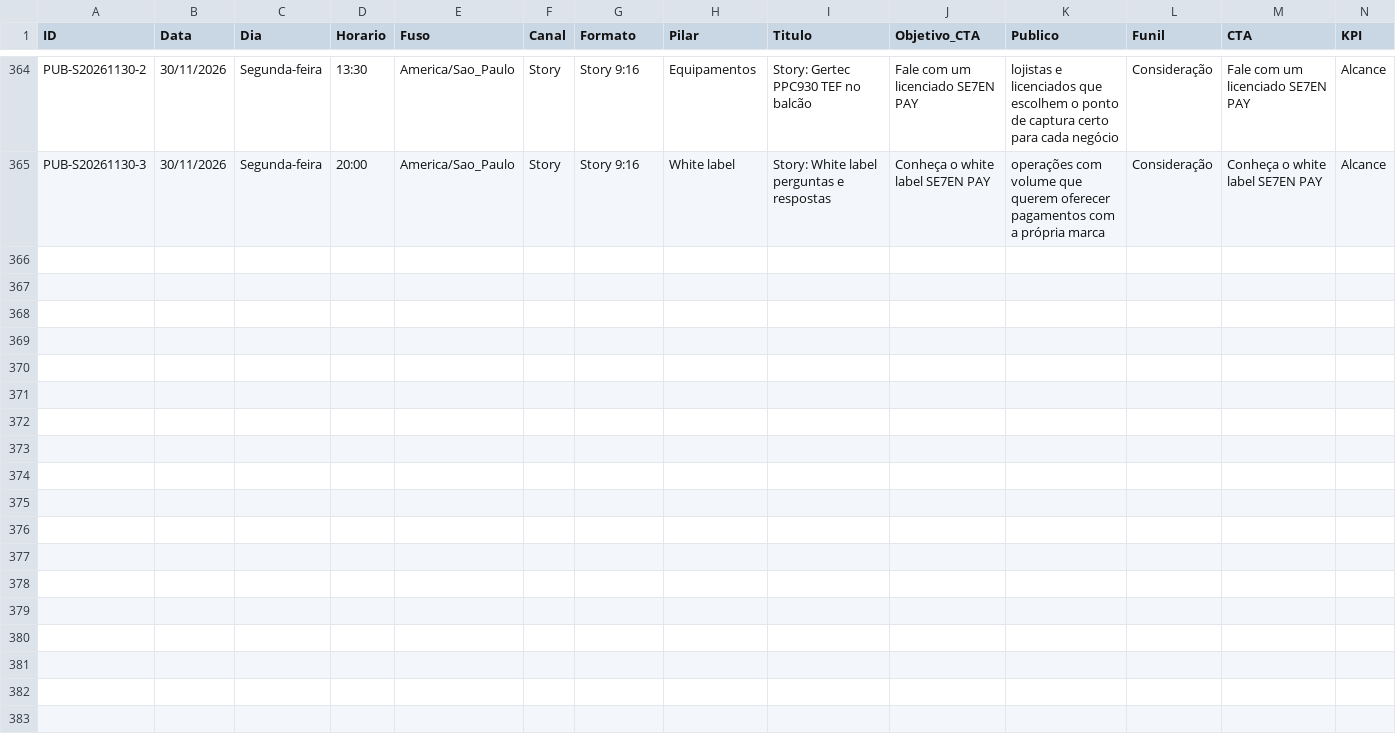
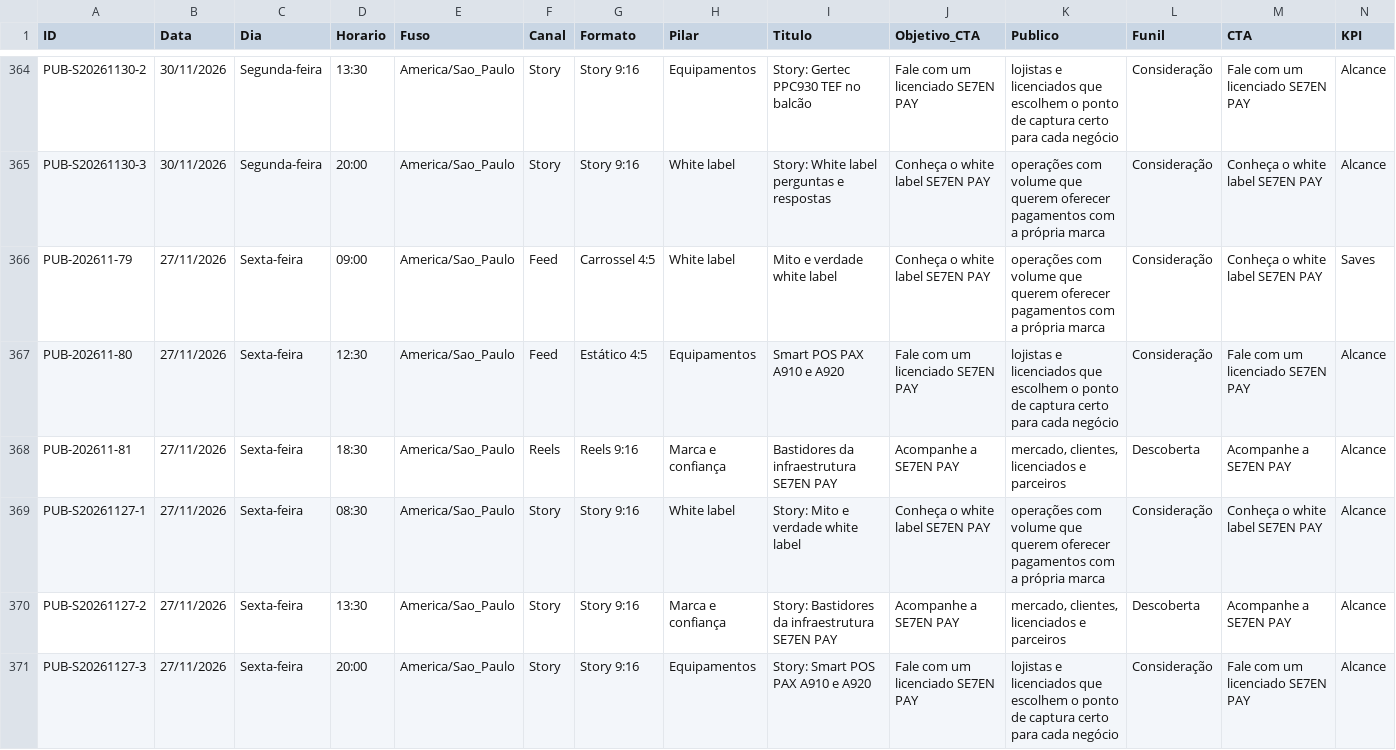
Before and after one commit to Voltolini-SPACE/se7enpay-autopost, a CSV file: social-content-full-lot/05-editorial-calendar-30-days.csv, drawn as a sheet; only a part is shown, gaps mark what is left out; rows hold the shown columns only; the diff names each change by its address in the sheet, - before the commit and + after, or states it on an @@ line.

```diff
--- a/social-content-full-lot/05-editorial-calendar-30-days.csv
+++ b/social-content-full-lot/05-editorial-calendar-30-days.csv
+row 366: PUB-202611-79 | 27/11/2026 | Sexta-feira | 09:00 | America/Sao_Paulo | Feed | Carrossel 4:5 | White label | Mito e verdade white label | Conheça o white label SE7EN PAY | operações com volume que querem oferecer pagamentos com a própria marca | Consideração | Conheça o white label SE7EN PAY | Saves
+row 367: PUB-202611-80 | 27/11/2026 | Sexta-feira | 12:30 | America/Sao_Paulo | Feed | Estático 4:5 | Equipamentos | Smart POS PAX A910 e A920 | Fale com um licenciado SE7EN PAY | lojistas e licenciados que escolhem o ponto de captura certo para cada negócio | Consideração | Fale com um licenciado SE7EN PAY | Alcance
+row 368: PUB-202611-81 | 27/11/2026 | Sexta-feira | 18:30 | America/Sao_Paulo | Reels | Reels 9:16 | Marca e confiança | Bastidores da infraestrutura SE7EN PAY | Acompanhe a SE7EN PAY | mercado, clientes, licenciados e parceiros | Descoberta | Acompanhe a SE7EN PAY | Alcance
+row 369: PUB-S20261127-1 | 27/11/2026 | Sexta-feira | 08:30 | America/Sao_Paulo | Story | Story 9:16 | White label | Story: Mito e verdade white label | Conheça o white label SE7EN PAY | operações com volume que querem oferecer pagamentos com a própria marca | Consideração | Conheça o white label SE7EN PAY | Alcance
+row 370: PUB-S20261127-2 | 27/11/2026 | Sexta-feira | 13:30 | America/Sao_Paulo | Story | Story 9:16 | Marca e confiança | Story: Bastidores da infraestrutura SE7EN PAY | Acompanhe a SE7EN PAY | mercado, clientes, licenciados e parceiros | Descoberta | Acompanhe a SE7EN PAY | Alcance
+row 371: PUB-S20261127-3 | 27/11/2026 | Sexta-feira | 20:00 | America/Sao_Paulo | Story | Story 9:16 | Equipamentos | Story: Smart POS PAX A910 e A920 | Fale com um licenciado SE7EN PAY | lojistas e licenciados que escolhem o ponto de captura certo para cada negócio | Consideração | Fale com um licenciado SE7EN PAY | Alcance
```
Also changed, not shown: 17 other files.
